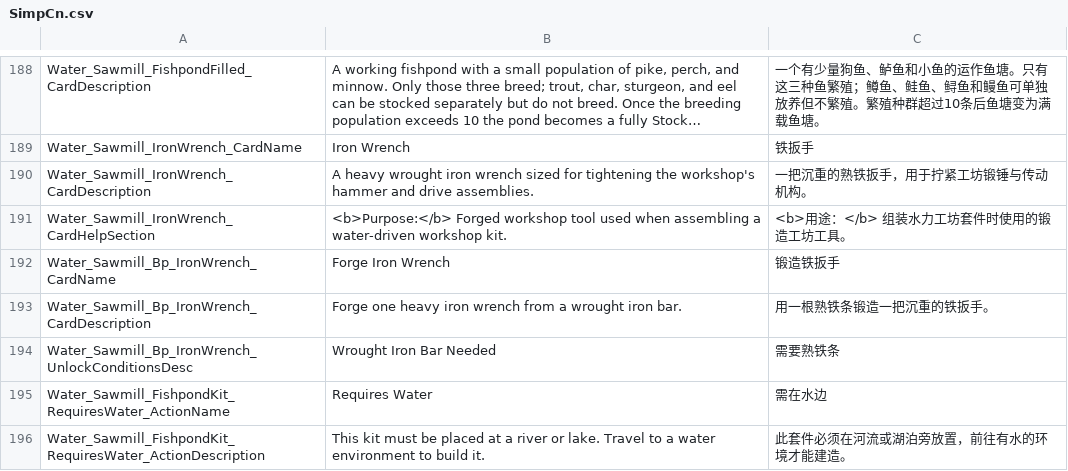
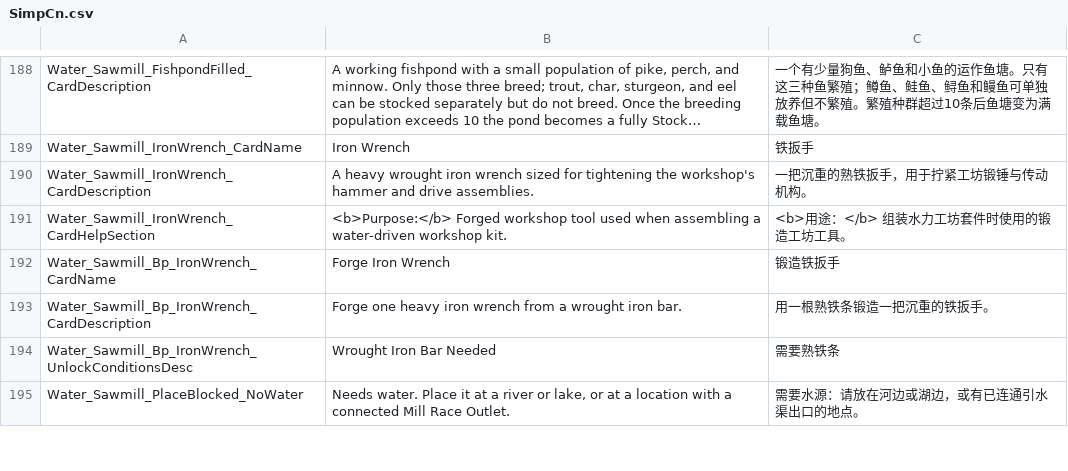
Before and after one commit to Jaredcscott/CSFF_Mods_CrispyWhips, a CSV file: Water_Driven_Infrastructure/Localization/SimpCn.csv, drawn as a sheet; only a part is shown, gaps mark what is left out; long unchanged cells end in …; removed rows and columns are numbered as before the commit, all else as after; the diff covers the shown part only; the diff names each change by its address in the sheet, - before the commit and + after, or states it on an @@ line.

Commit message:
Export WaterDrivenInfrastructure v1.13.2 from monorepo
Sync source files; exclude bin/, obj/, lib/, .audit/.

```diff
--- a/Water_Driven_Infrastructure/Localization/SimpCn.csv
+++ b/Water_Driven_Infrastructure/Localization/SimpCn.csv
-row 195: Water_Sawmill_FishpondKit_RequiresWater_ActionName | Requires Water | 需在水边
-row 196: Water_Sawmill_FishpondKit_RequiresWater_ActionDescription | This kit must be placed at a river or lake. Travel to a water environment to build it. | 此套件必须在河流或湖泊旁放置，前往有水的环境才能建造。
+row 195: Water_Sawmill_PlaceBlocked_NoWater | Needs water. Place it at a river or lake, or at a location with a connected Mill Race Outlet. | 需要水源：请放在河边或湖边，或有已连通引水渠出口的地点。
```
Also changed, not shown: 2 added rows and 4 edited cells elsewhere in this file, Water_Driven_Infrastructure/Localization/SimpEn.csv, 31 other files.
